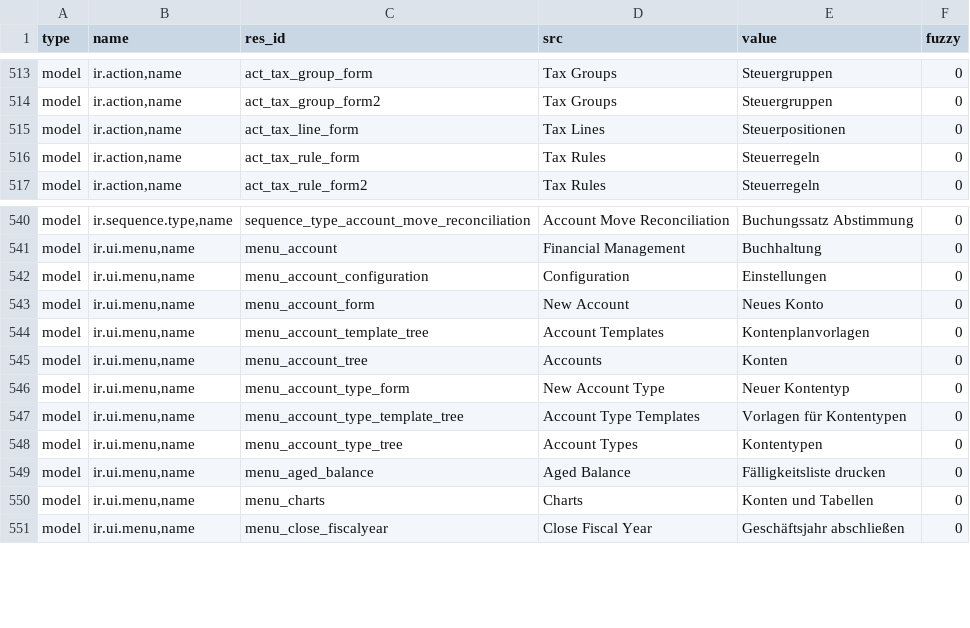
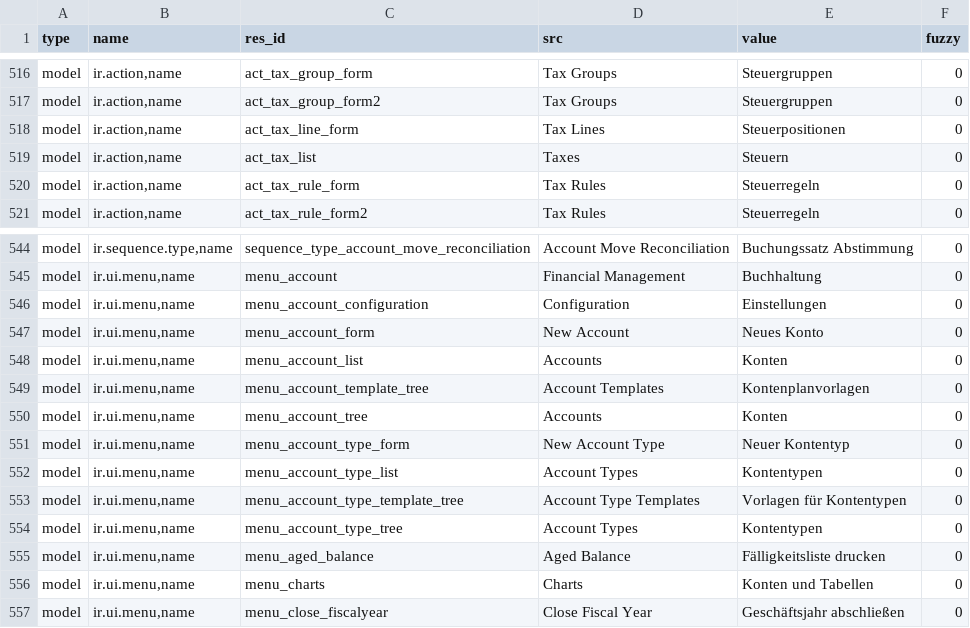
Before and after one commit to coopengo/account, a CSV file: de_DE.csv, drawn as a sheet; only a part is shown, gaps mark what is left out; the diff covers the shown part only; the diff names each change by its address in the sheet, - before the commit and + after, or states it on an @@ line.

```diff
--- a/de_DE.csv
+++ b/de_DE.csv
+row 519: model | ir.action,name | act_tax_list | Taxes | Steuern | 0
+row 548: model | ir.ui.menu,name | menu_account_list | Accounts | Konten | 0
+row 552: model | ir.ui.menu,name | menu_account_type_list | Account Types | Kontentypen | 0
```
Also changed, not shown: 6 added rows and 1 removed row elsewhere in this file.
